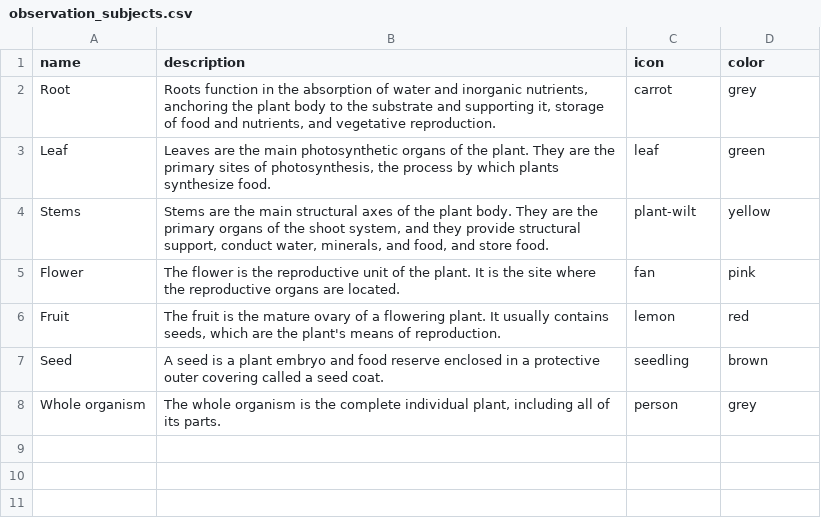
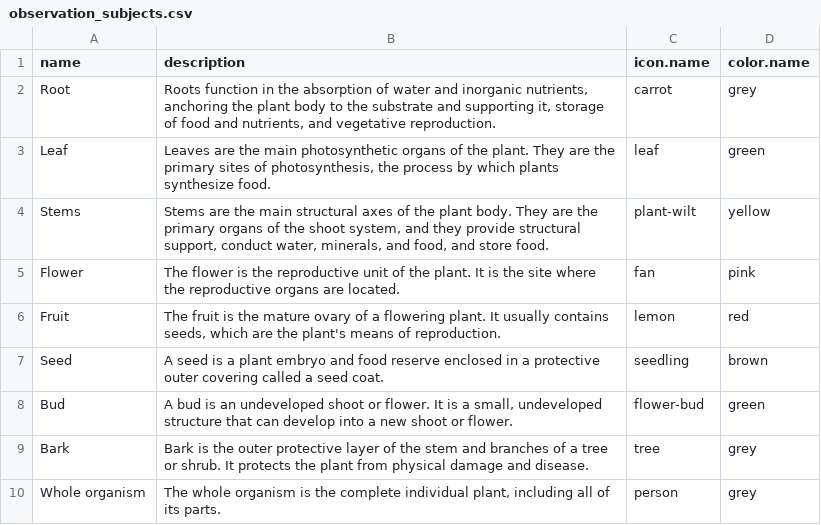
Before and after one commit to earth-metabolome-initiative/emi-monorepo, a CSV file: web/core-structures/csvs/observation_subjects.csv, drawn as a sheet.

Commit message:
Extanded sql to model procedures and other tables
Co-authored-by: Luca Cappelletti <LucaCappelletti94@users.noreply.github.com>

```diff
--- a/web/core-structures/csvs/observation_subjects.csv
+++ b/web/core-structures/csvs/observation_subjects.csv
@@ -1,2 +1,2 @@
-name,description,icon,color
+name,description,icon.name,color.name
 Root,"Roots function in the absorption of water and inorganic nutrients, anchoring the plant body to the substrate and supporting it, storage of food and nutrients, and vegetative reproduction.",carrot,grey
@@ -7,2 +7,4 @@ Fruit,"The fruit is the mature ovary of a flowering plant. It usually contains s
 Seed,"A seed is a plant embryo and food reserve enclosed in a protective outer covering called a seed coat.",seedling,brown
+Bud,"A bud is an undeveloped shoot or flower. It is a small, undeveloped structure that can develop into a new shoot or flower.",flower-bud,green
+Bark,"Bark is the outer protective layer of the stem and branches of a tree or shrub. It protects the plant from physical damage and disease.",tree,grey
 Whole organism,"The whole organism is the complete individual plant, including all of its parts.",person,grey
```
Also changed, not shown: web/core-structures/csvs/nameplate_categories.csv, 42 other files.
